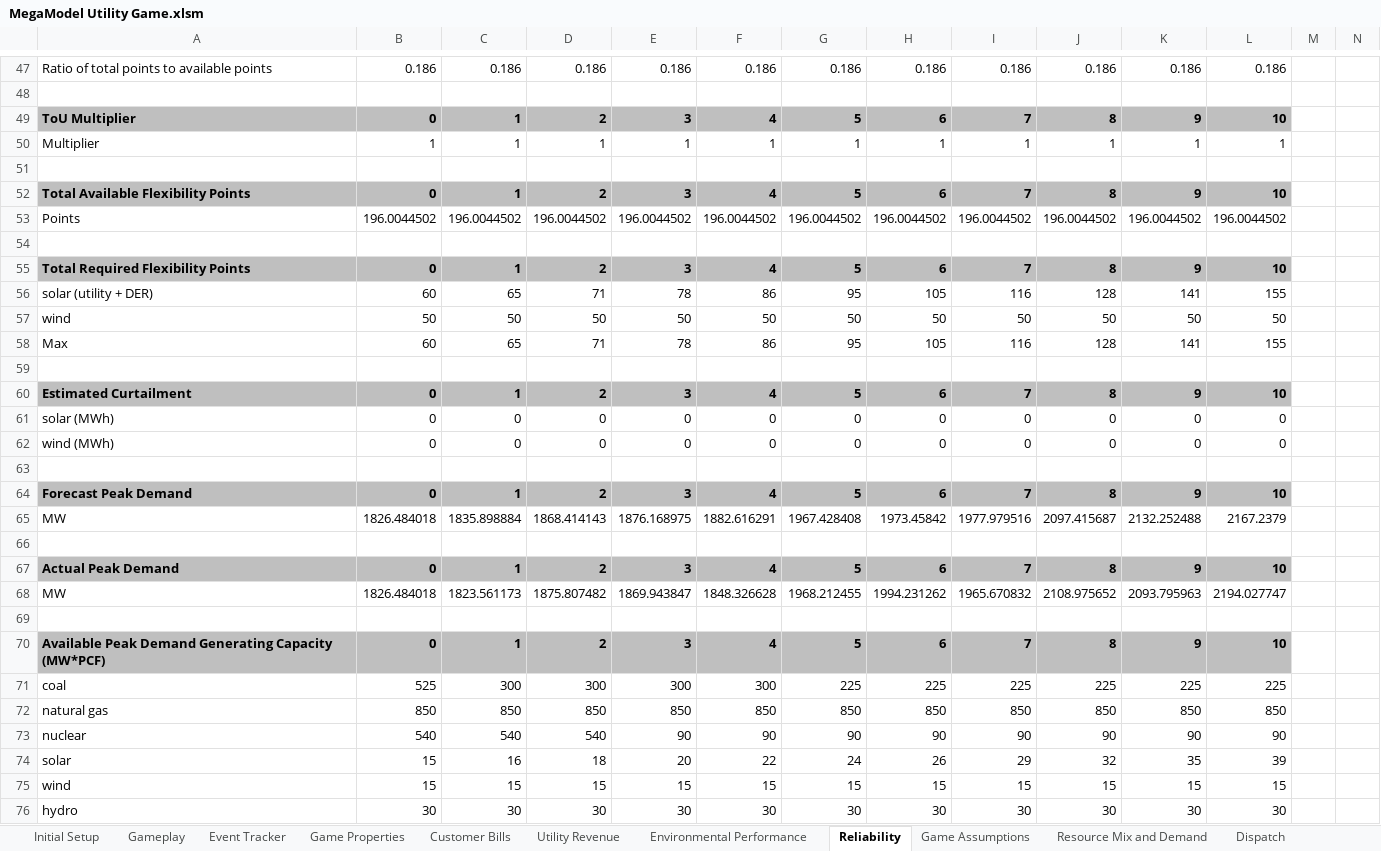
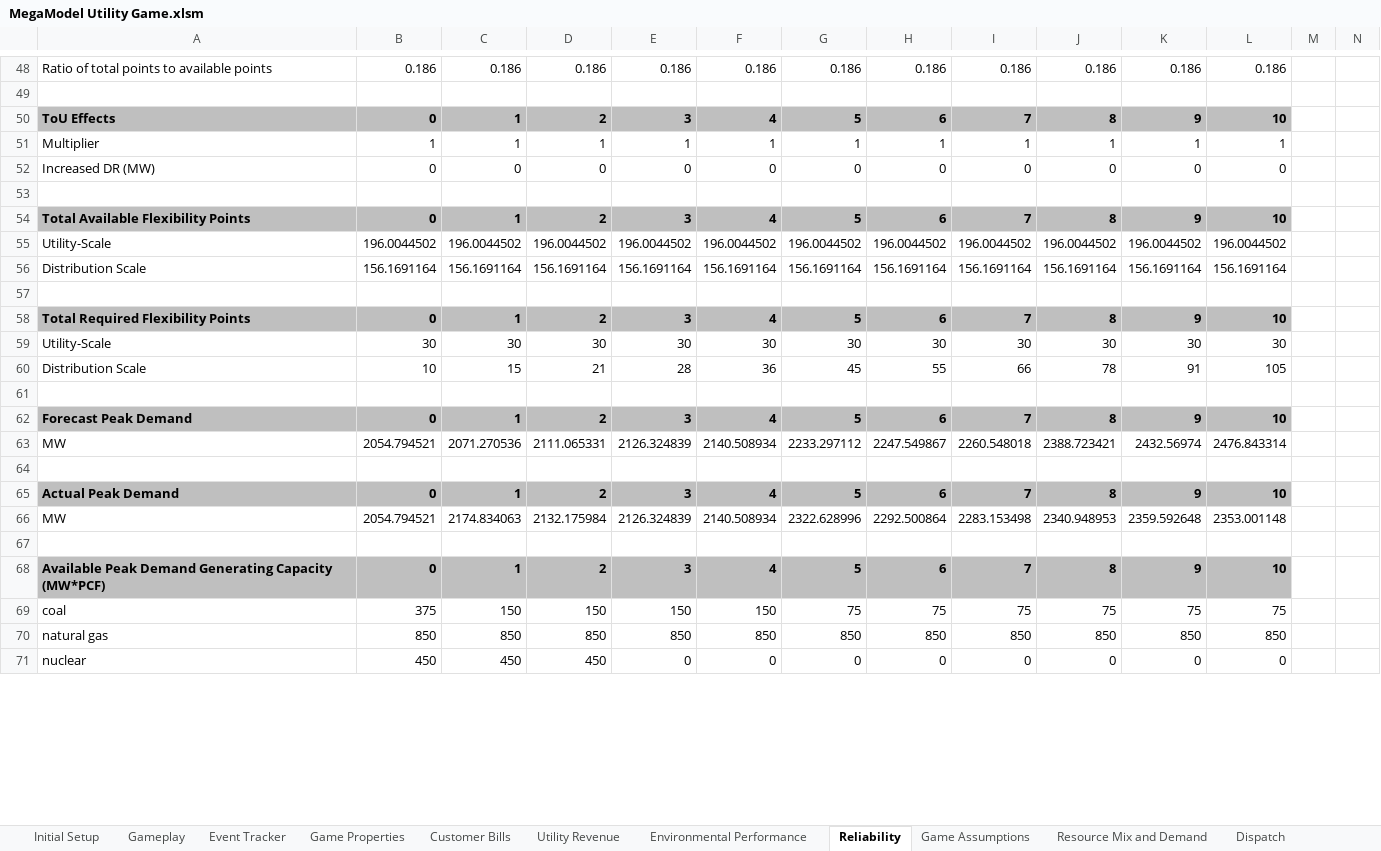
Before and after one commit to robbieorvis/MegaModels, an Excel workbook: MegaModel Utility Game.xlsm, sheet Reliability, drawn as a sheet; only a part is shown, gaps mark what is left out; values as stored, in another font and other column widths than the file's, no borders; removed rows and columns are numbered as before the commit, all else as after; rows hold the shown columns only; the diff covers the shown part only; the diff names each change by its address in the sheet, - before the commit and + after, or states it on an @@ line.

```diff
--- a/MegaModel Utility Game.xlsm (sheet Reliability)
+++ b/MegaModel Utility Game.xlsm (sheet Reliability)
-A50: ToU Multiplier
+A50: ToU Effects
+row 52: Increased DR (MW) | 0 | 0 | 0 | 0 | 0 | 0 | 0 | 0 | 0 | 0 | 0
-A55: Points
+A55: Utility-Scale
+row 56: Distribution Scale | 156.1691164 | 156.1691164 | 156.1691164 | 156.1691164 | 156.1691164 | 156.1691164 | 156.1691164 | 156.1691164 | 156.1691164 | 156.1691164 | 156.1691164
-row 56: solar (utility + DER) | 60 | 65 | 71 | 78 | 86 | 95 | 105 | 116 | 128 | 141 | 155
-row 57: wind | 50 | 50 | 50 | 50 | 50 | 50 | 50 | 50 | 50 | 50 | 50
-row 58: Max | 60 | 65 | 71 | 78 | 86 | 95 | 105 | 116 | 128 | 141 | 155
-row 59: (empty)
+row 59: Utility-Scale | 30 | 30 | 30 | 30 | 30 | 30 | 30 | 30 | 30 | 30 | 30
-row 60: Estimated Curtailment | 0 | 1 | 2 | 3 | 4 | 5 | 6 | 7 | 8 | 9 | 10
-row 61: solar (MWh) | 0 | 0 | 0 | 0 | 0 | 0 | 0 | 0 | 0 | 0 | 0
-row 62: wind (MWh) | 0 | 0 | 0 | 0 | 0 | 0 | 0 | 0 | 0 | 0 | 0
+row 60: Distribution Scale | 10 | 15 | 21 | 28 | 36 | 45 | 55 | 66 | 78 | 91 | 105
-row 65: MW | 1826.484018 | 1835.898884 | 1868.414143 | 1876.168975 | 1882.616291 | 1967.428408 | 1973.45842 | 1977.979516 | 2097.415687 | 2132.252488 | 2167.2379
+row 63: MW | 2054.794521 | 2071.270536 | 2111.065331 | 2126.324839 | 2140.508934 | 2233.297112 | 2247.549867 | 2260.548018 | 2388.723421 | 2432.56974 | 2476.843314
-row 68: MW | 1826.484018 | 1823.561173 | 1875.807482 | 1869.943847 | 1848.326628 | 1968.212455 | 1994.231262 | 1965.670832 | 2108.975652 | 2093.795963 | 2194.027747
+row 66: MW | 2054.794521 | 2174.834063 | 2132.175984 | 2126.324839 | 2140.508934 | 2322.628996 | 2292.500864 | 2283.153498 | 2340.948953 | 2359.592648 | 2353.001148
-row 71: coal | 525 | 300 | 300 | 300 | 300 | 225 | 225 | 225 | 225 | 225 | 225
+row 69: coal | 375 | 150 | 150 | 150 | 150 | 75 | 75 | 75 | 75 | 75 | 75
-row 73: nuclear | 540 | 540 | 540 | 90 | 90 | 90 | 90 | 90 | 90 | 90 | 90
-row 74: solar | 15 | 16 | 18 | 20 | 22 | 24 | 26 | 29 | 32 | 35 | 39
-row 75: wind | 15 | 15 | 15 | 15 | 15 | 15 | 15 | 15 | 15 | 15 | 15
-row 76: hydro | 30 | 30 | 30 | 30 | 30 | 30 | 30 | 30 | 30 | 30 | 30
+row 71: nuclear | 450 | 450 | 450 | 0 | 0 | 0 | 0 | 0 | 0 | 0 | 0
```
Also changed, not shown: 10 added rows, 6 removed rows and 2 edited cells elsewhere in this sheet, sheet Dispatch, sheet Resource Mix and Demand, sheet Utility Revenue, sheet Game Assumptions, sheet Customer Bills, sheet Gameplay, 4 more sheets, other sheet tabs, formulas that keep their value, charts or pictures.
